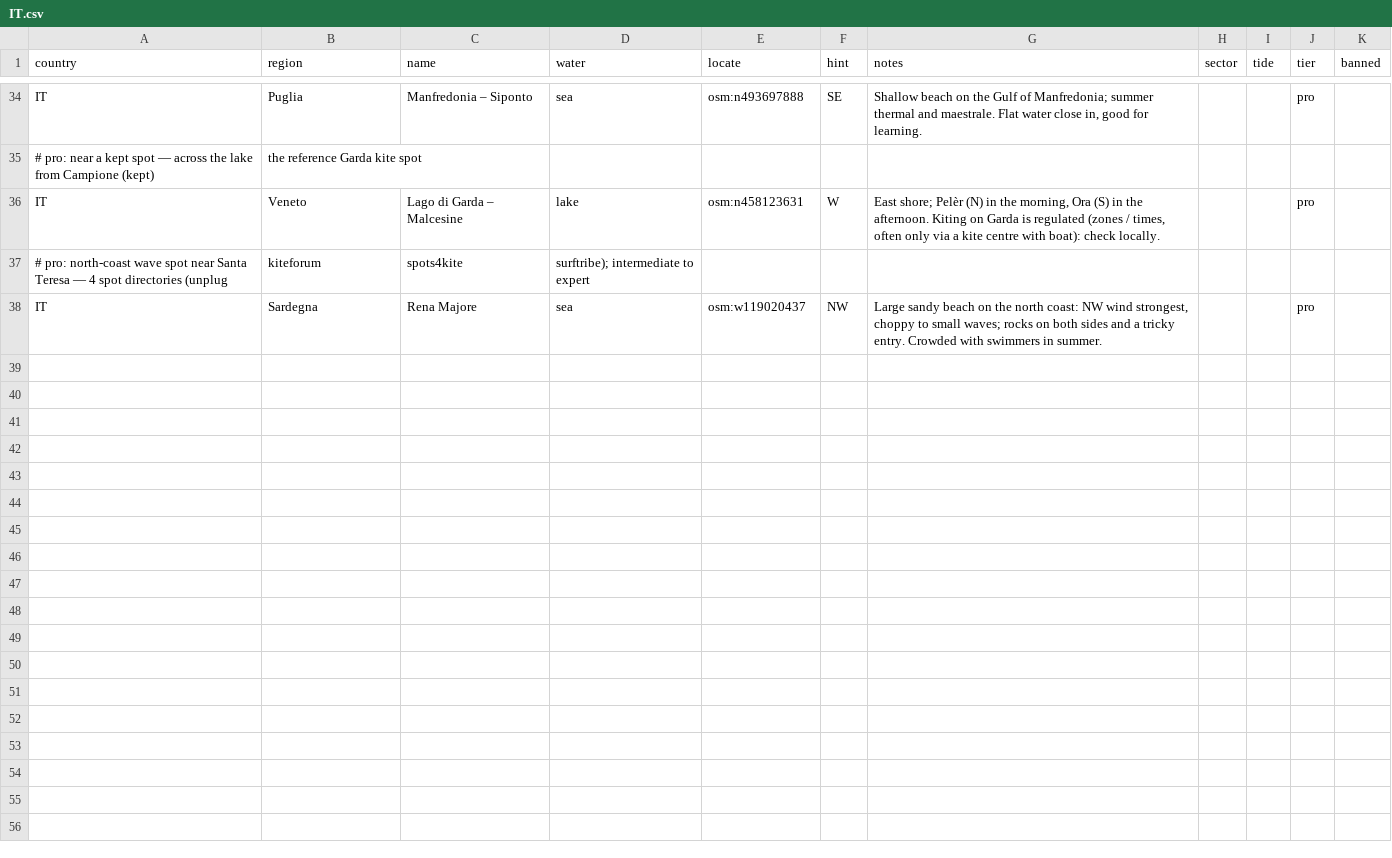
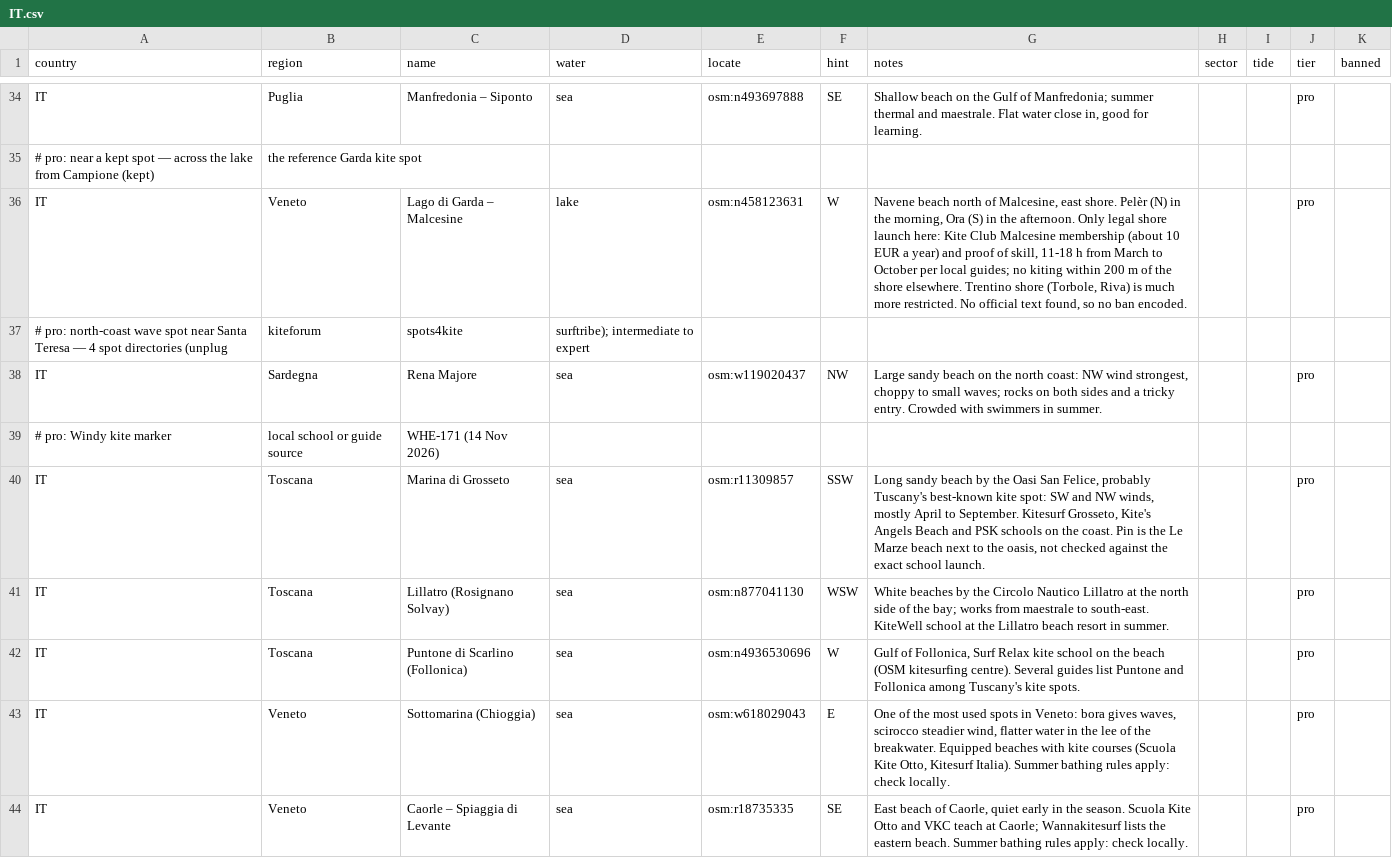
Before and after one commit to benjcvd/wheretokite, a CSV file: tools/spots/IT.csv, drawn as a sheet; only a part is shown, gaps mark what is left out; the diff covers the shown part only.

```diff
--- a/tools/spots/IT.csv
+++ b/tools/spots/IT.csv
@@ -35,4 +35,10 @@ IT,Puglia,Manfredonia – Siponto,sea,osm:n493697888,SE,"Shallow beach on the Gu
 # pro: near a kept spot — across the lake from Campione (kept), the reference Garda kite spot
-IT,Veneto,Lago di Garda – Malcesine,lake,osm:n458123631,W,"East shore; Pelèr (N) in the morning, Ora (S) in the afternoon. Kiting on Garda is regulated (zones / times, often only via a kite centre with boat): check locally.",,,pro,
+IT,Veneto,Lago di Garda – Malcesine,lake,osm:n458123631,W,"Navene beach north of Malcesine, east shore. Pelèr (N) in the morning, Ora (S) in the afternoon. Only legal shore launch here: Kite Club Malcesine membership (about 10 EUR a year) and proof of skill, 11-18 h from March to October per local guides; no kiting within 200 m of the shore elsewhere. Trentino shore (Torbole, Riva) is much more restricted. No official text found, so no ban encoded.",,,pro,
 # pro: north-coast wave spot near Santa Teresa — 4 spot directories (unplug, kiteforum, spots4kite, surftribe); intermediate to expert
 IT,Sardegna,Rena Majore,sea,osm:w119020437,NW,"Large sandy beach on the north coast: NW wind strongest, choppy to small waves; rocks on both sides and a tricky entry. Crowded with swimmers in summer.",,,pro,
+# pro: Windy kite marker, local school or guide source, WHE-171 (14 Nov 2026)
+IT,Toscana,Marina di Grosseto,sea,osm:r11309857,SSW,"Long sandy beach by the Oasi San Felice, probably Tuscany's best-known kite spot: SW and NW winds, mostly April to September. Kitesurf Grosseto, Kite's Angels Beach and PSK schools on the coast. Pin is the Le Marze beach next to the oasis, not checked against the exact school launch.",,,pro,
+IT,Toscana,Lillatro (Rosignano Solvay),sea,osm:n877041130,WSW,"White beaches by the Circolo Nautico Lillatro at the north side of the bay; works from maestrale to south-east. KiteWell school at the Lillatro beach resort in summer.",,,pro,
+IT,Toscana,Puntone di Scarlino (Follonica),sea,osm:n4936530696,W,"Gulf of Follonica, Surf Relax kite school on the beach (OSM kitesurfing centre). Several guides list Puntone and Follonica among Tuscany's kite spots.",,,pro,
+IT,Veneto,Sottomarina (Chioggia),sea,osm:w618029043,E,"One of the most used spots in Veneto: bora gives waves, scirocco steadier wind, flatter water in the lee of the breakwater. Equipped beaches with kite courses (Scuola Kite Otto, Kitesurf Italia). Summer bathing rules apply: check locally.",,,pro,
+IT,Veneto,Caorle – Spiaggia di Levante,sea,osm:r18735335,SE,"East beach of Caorle, quiet early in the season. Scuola Kite Otto and VKC teach at Caorle; Wannakitesurf lists the eastern beach. Summer bathing rules apply: check locally.",,,pro,
```
Also changed, not shown: 8 added rows and 6 edited cells elsewhere in this file, tools/spots/validation/status.csv, 2 other files.
